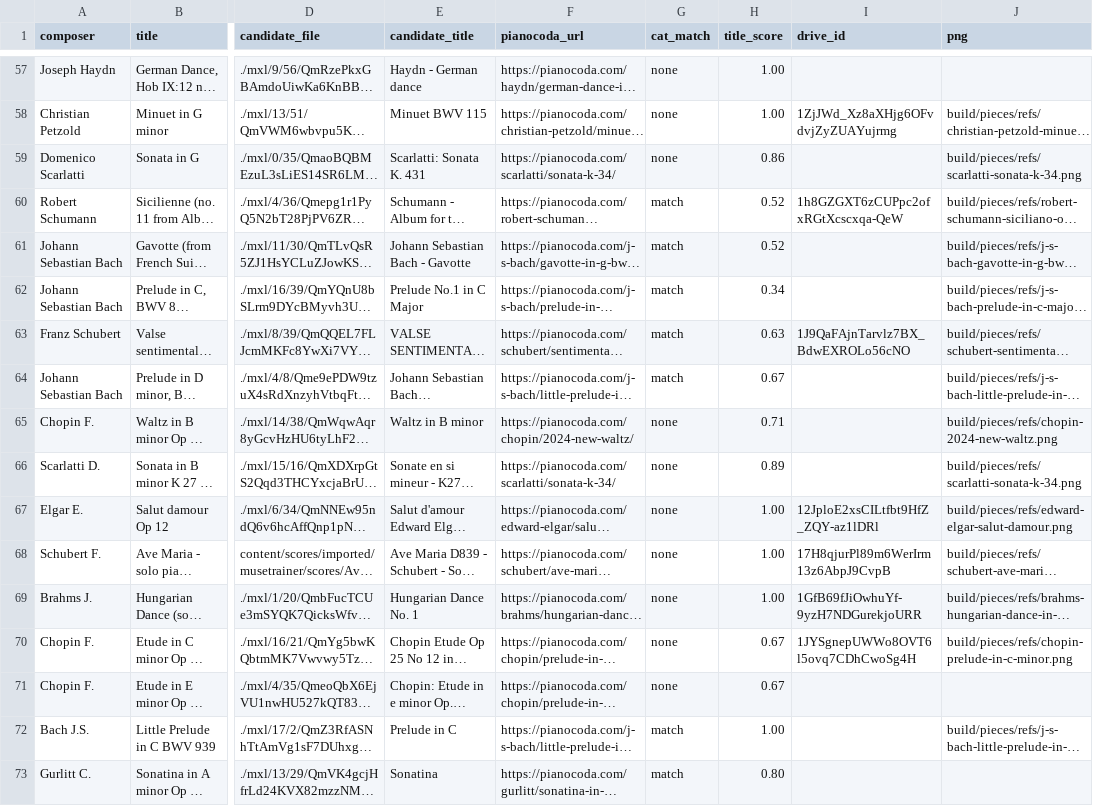
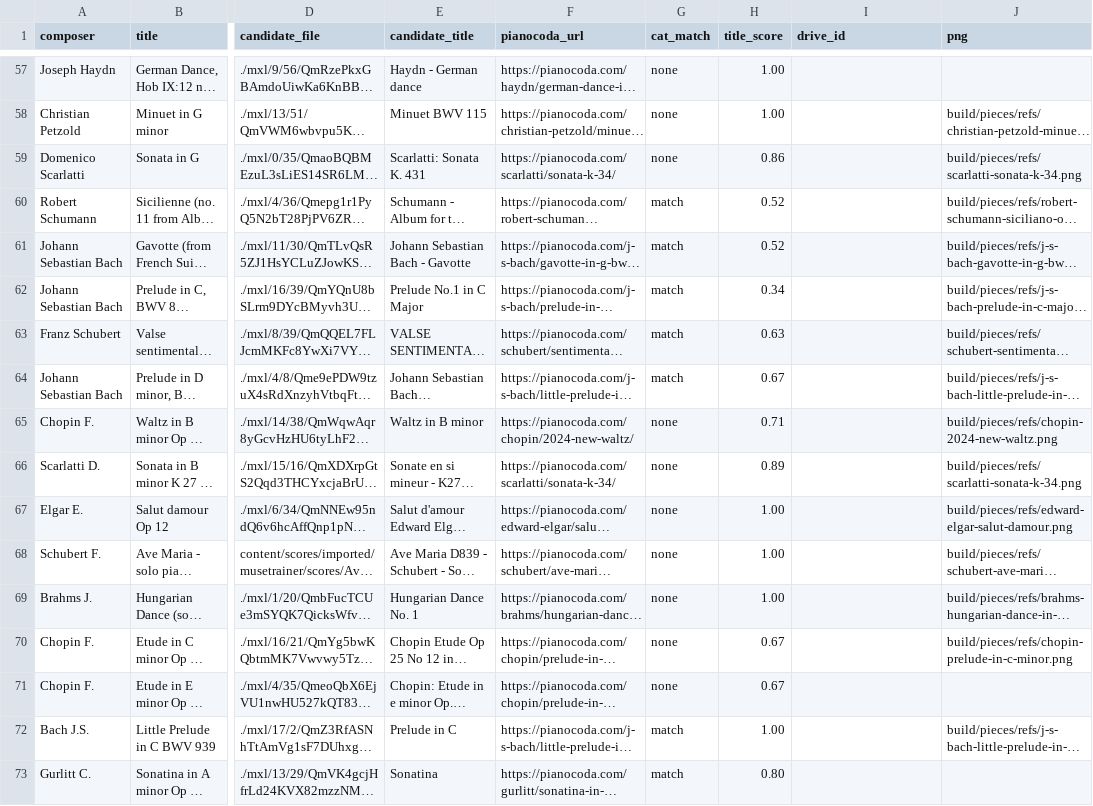
Before and after one commit to Rilay9/PianoProject, a CSV file: docs/pieces/review/pianocoda-matches.csv, drawn as a sheet; only a part is shown, gaps mark what is left out; long unchanged cells end in …; the diff covers the shown part only; the diff names each change by its address in the sheet, - before the commit and + after, or states it on an @@ line.

```diff
--- a/docs/pieces/review/pianocoda-matches.csv
+++ b/docs/pieces/review/pianocoda-matches.csv
-I58 (drive_id): 1ZjJWd_Xz8aXHjg6OFvdvjZyZUAYujrmg
+I58 (drive_id): (empty)
-I60 (drive_id): 1h8GZGXT6zCUPpc2ofxRGtXcscxqa-QeW
+I60 (drive_id): (empty)
-I63 (drive_id): 1J9QaFAjnTarvlz7BX_BdwEXROLo56cNO
+I63 (drive_id): (empty)
-I67 (drive_id): 12JploE2xsCILtfbt9HfZ_ZQY-az1lDRl
+I67 (drive_id): (empty)
-I68 (drive_id): 17H8qjurPl89m6WerIrm13z6AbpJ9CvpB
+I68 (drive_id): (empty)
-I69 (drive_id): 1GfB69fJiOwhuYf-9yzH7NDGurekjoURR
+I69 (drive_id): (empty)
-I70 (drive_id): 1JYSgnepUWWo8OVT6l5ovq7CDhCwoSg4H
+I70 (drive_id): (empty)
```
Also changed, not shown: 57 edited cells elsewhere in this file, 2 other files.
